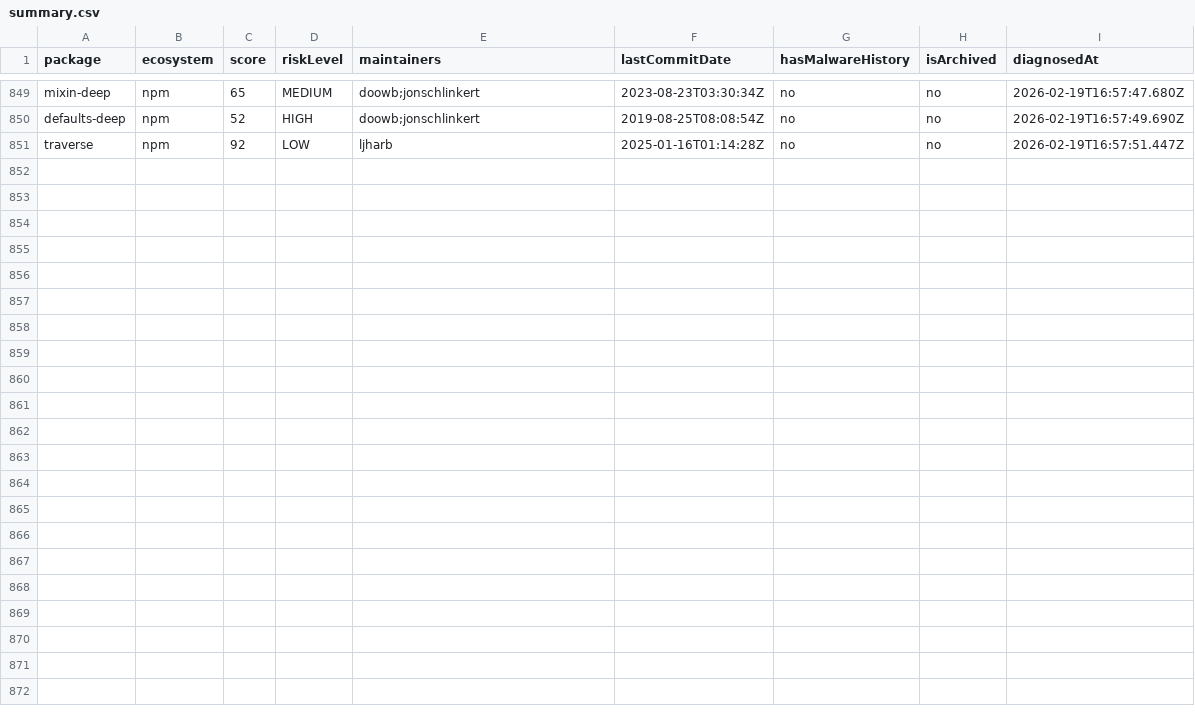
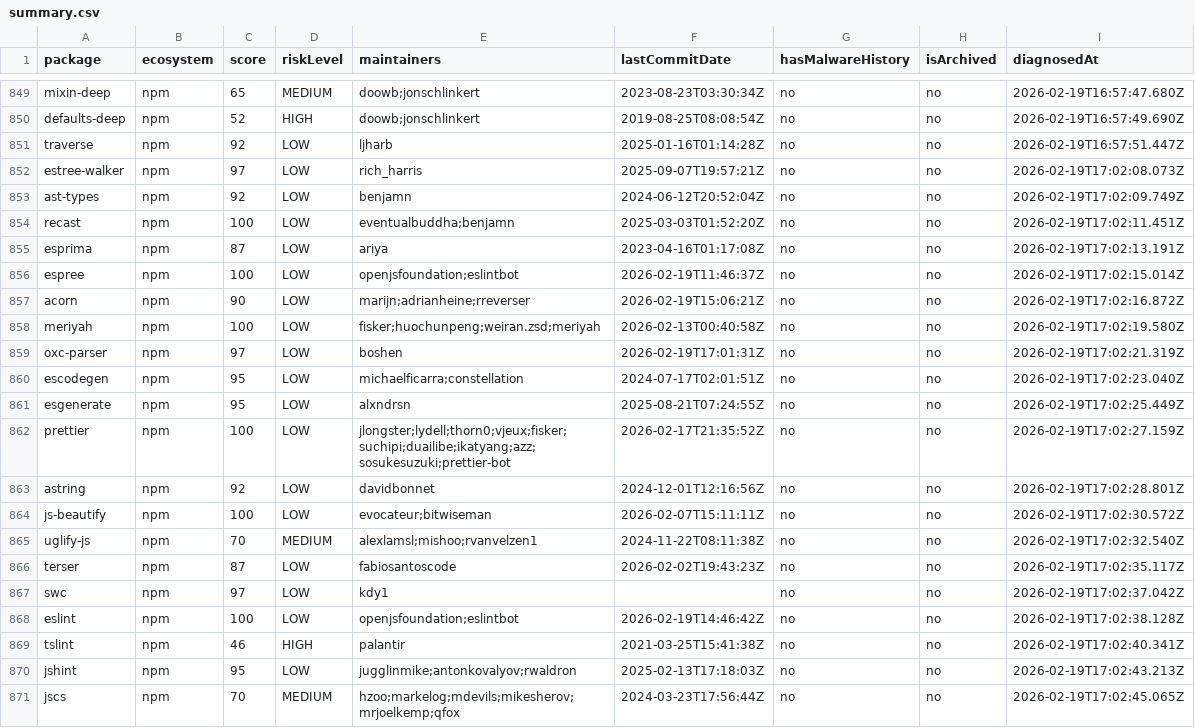
Before and after one commit to taku-tez/RepVet, a CSV file: batch-results/summary.csv, drawn as a sheet; only a part is shown, gaps mark what is left out; the diff names each change by its address in the sheet, - before the commit and + after, or states it on an @@ line.

Commit message:
batch: OSS診断結果追加 (Batch #44)

```diff
--- a/batch-results/summary.csv
+++ b/batch-results/summary.csv
+row 852: estree-walker | npm | 97 | LOW | rich_harris | 2025-09-07T19:57:21Z | no | no | 2026-02-19T17:02:08.073Z
+row 853: ast-types | npm | 92 | LOW | benjamn | 2024-06-12T20:52:04Z | no | no | 2026-02-19T17:02:09.749Z
+row 854: recast | npm | 100 | LOW | eventualbuddha;benjamn | 2025-03-03T01:52:20Z | no | no | 2026-02-19T17:02:11.451Z
+row 855: esprima | npm | 87 | LOW | ariya | 2023-04-16T01:17:08Z | no | no | 2026-02-19T17:02:13.191Z
+row 856: espree | npm | 100 | LOW | openjsfoundation;eslintbot | 2026-02-19T11:46:37Z | no | no | 2026-02-19T17:02:15.014Z
+row 857: acorn | npm | 90 | LOW | marijn;adrianheine;rreverser | 2026-02-19T15:06:21Z | no | no | 2026-02-19T17:02:16.872Z
+row 858: meriyah | npm | 100 | LOW | fisker;huochunpeng;weiran.zsd;meriyah | 2026-02-13T00:40:58Z | no | no | 2026-02-19T17:02:19.580Z
+row 859: oxc-parser | npm | 97 | LOW | boshen | 2026-02-19T17:01:31Z | no | no | 2026-02-19T17:02:21.319Z
+row 860: escodegen | npm | 95 | LOW | michaelficarra;constellation | 2024-07-17T02:01:51Z | no | no | 2026-02-19T17:02:23.040Z
+row 861: esgenerate | npm | 95 | LOW | alxndrsn | 2025-08-21T07:24:55Z | no | no | 2026-02-19T17:02:25.449Z
+row 862: prettier | npm | 100 | LOW | jlongster;lydell;thorn0;vjeux;fisker;suchipi;duailibe;ikatyang;azz;sosukesuzuki;prettier-bot | 2026-02-17T21:35:52Z | no | no | 2026-02-19T17:02:27.159Z
+row 863: astring | npm | 92 | LOW | davidbonnet | 2024-12-01T12:16:56Z | no | no | 2026-02-19T17:02:28.801Z
+row 864: js-beautify | npm | 100 | LOW | evocateur;bitwiseman | 2026-02-07T15:11:11Z | no | no | 2026-02-19T17:02:30.572Z
+row 865: uglify-js | npm | 70 | MEDIUM | alexlamsl;mishoo;rvanvelzen1 | 2024-11-22T08:11:38Z | no | no | 2026-02-19T17:02:32.540Z
+row 866: terser | npm | 87 | LOW | fabiosantoscode | 2026-02-02T19:43:23Z | no | no | 2026-02-19T17:02:35.117Z
+row 867: swc | npm | 97 | LOW | kdy1 |  | no | no | 2026-02-19T17:02:37.042Z
+row 868: eslint | npm | 100 | LOW | openjsfoundation;eslintbot | 2026-02-19T14:46:42Z | no | no | 2026-02-19T17:02:38.128Z
+row 869: tslint | npm | 46 | HIGH | palantir | 2021-03-25T15:41:38Z | no | no | 2026-02-19T17:02:40.341Z
+row 870: jshint | npm | 95 | LOW | jugglinmike;antonkovalyov;rwaldron | 2025-02-13T17:18:03Z | no | no | 2026-02-19T17:02:43.213Z
+row 871: jscs | npm | 70 | MEDIUM | hzoo;markelog;mdevils;mikesherov;mrjoelkemp;qfox | 2024-03-23T17:56:44Z | no | no | 2026-02-19T17:02:45.065Z
```
Also changed, not shown: 20 other files.
